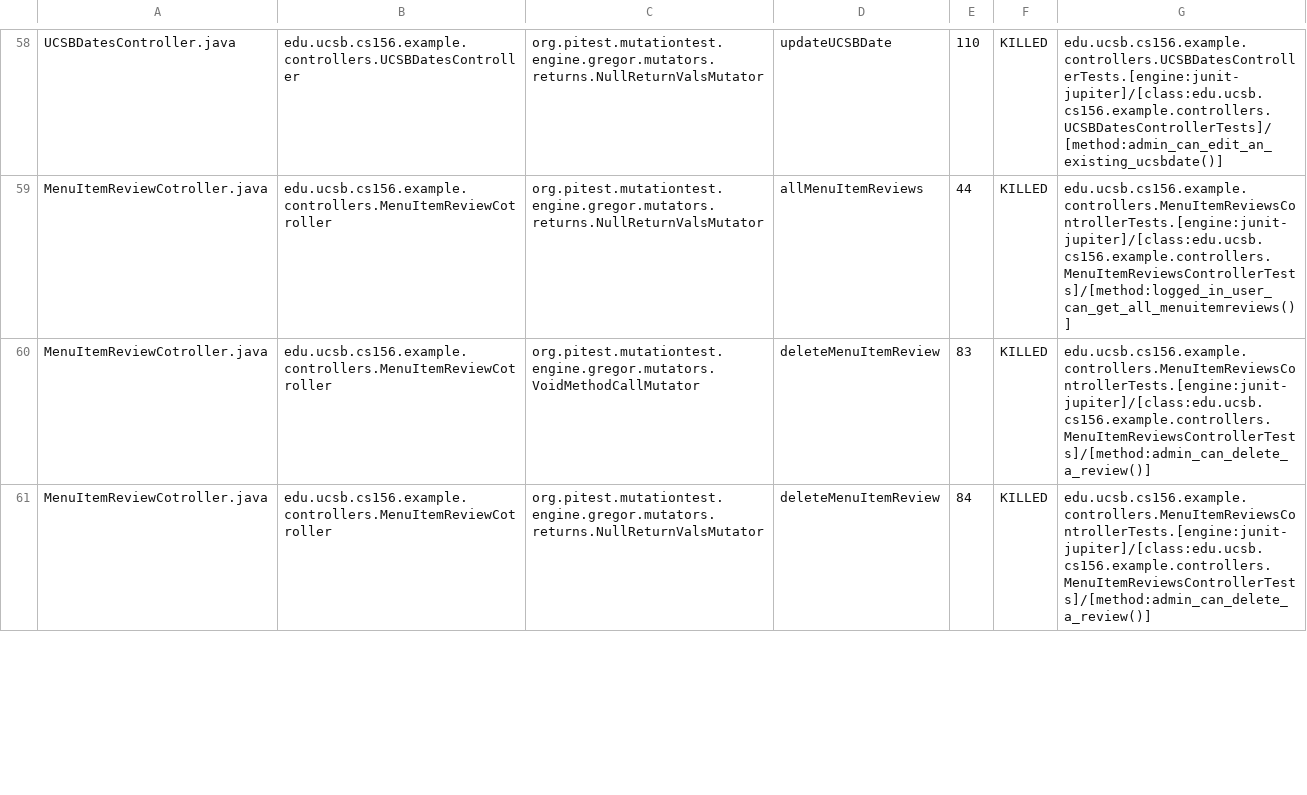
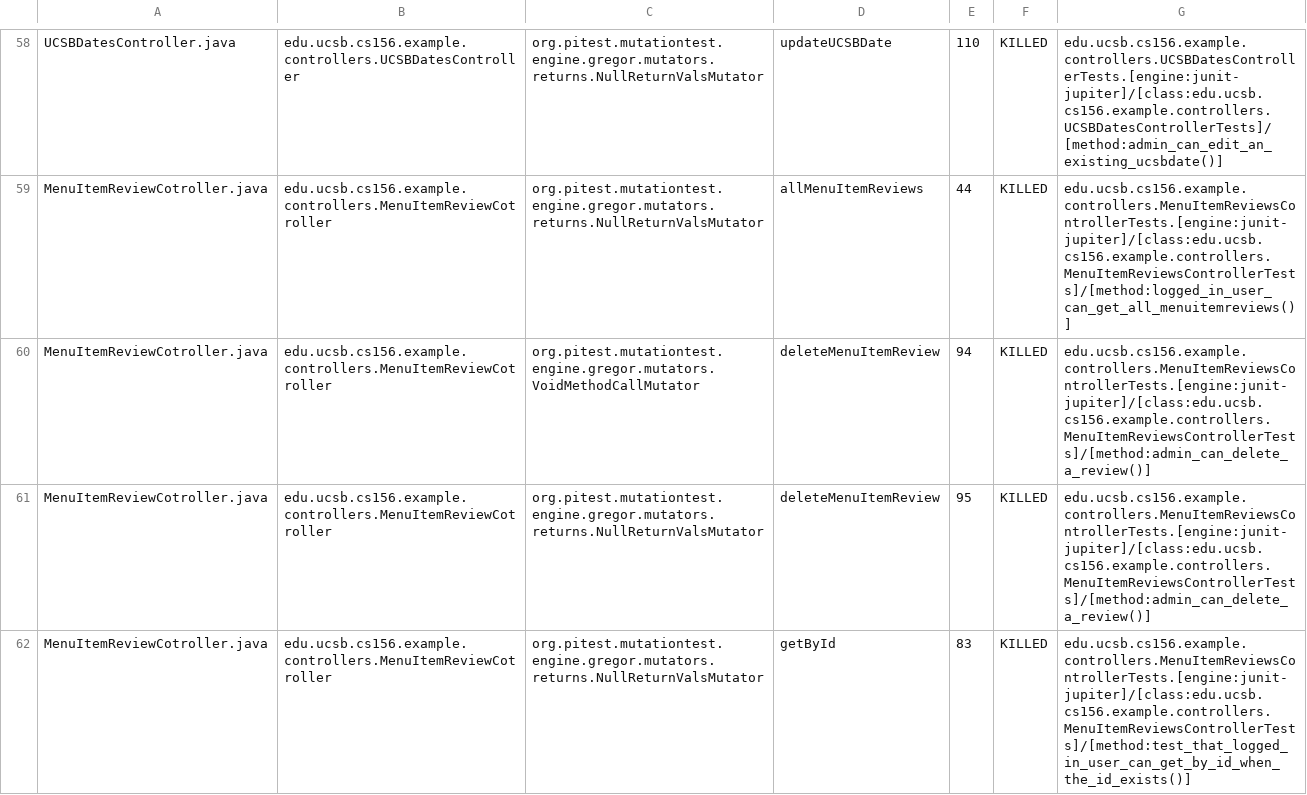
Before and after one commit to ucsb-cs156-f23/team02-f23-6pm-4, a CSV file: pitest/mutations.csv, drawn as a sheet; only a part is shown, gaps mark what is left out; the diff covers the shown part only.

Commit message:
Deploying to gh-pages from @ ucsb-cs156-f23/team02-f23-6pm-4@197bd74fedc43d3c5fe2f848e7afc18045f99119 🚀

```diff
--- a/pitest/mutations.csv
+++ b/pitest/mutations.csv
@@ -59,3 +59,4 @@ UCSBDatesController.java,edu.ucsb.cs156.example.controllers.UCSBDatesController,
 MenuItemReviewCotroller.java,edu.ucsb.cs156.example.controllers.MenuItemReviewCotroller,org.pitest.mutationtest.engine.gregor.mutators.returns.NullReturnValsMutator,allMenuItemReviews,44,KILLED,edu.ucsb.cs156.example.controllers.MenuItemReviewsControllerTests.[engine:junit-jupiter]/[class:edu.ucsb.cs156.example.controllers.MenuItemReviewsControllerTests]/[method:logged_in_user_can_get_all_menuitemreviews()]
-MenuItemReviewCotroller.java,edu.ucsb.cs156.example.controllers.MenuItemReviewCotroller,org.pitest.mutationtest.engine.gregor.mutators.VoidMethodCallMutator,deleteMenuItemReview,83,KILLED,edu.ucsb.cs156.example.controllers.MenuItemReviewsControllerTests.[engine:junit-jupiter]/[class:edu.ucsb.cs156.example.controllers.MenuItemReviewsControllerTests]/[method:admin_can_delete_a_review()]
-MenuItemReviewCotroller.java,edu.ucsb.cs156.example.controllers.MenuItemReviewCotroller,org.pitest.mutationtest.engine.gregor.mutators.returns.NullReturnValsMutator,deleteMenuItemReview,84,KILLED,edu.ucsb.cs156.example.controllers.MenuItemReviewsControllerTests.[engine:junit-jupiter]/[class:edu.ucsb.cs156.example.controllers.MenuItemReviewsControllerTests]/[method:admin_can_delete_a_review()]
+MenuItemReviewCotroller.java,edu.ucsb.cs156.example.controllers.MenuItemReviewCotroller,org.pitest.mutationtest.engine.gregor.mutators.VoidMethodCallMutator,deleteMenuItemReview,94,KILLED,edu.ucsb.cs156.example.controllers.MenuItemReviewsControllerTests.[engine:junit-jupiter]/[class:edu.ucsb.cs156.example.controllers.MenuItemReviewsControllerTests]/[method:admin_can_delete_a_review()]
+MenuItemReviewCotroller.java,edu.ucsb.cs156.example.controllers.MenuItemReviewCotroller,org.pitest.mutationtest.engine.gregor.mutators.returns.NullReturnValsMutator,deleteMenuItemReview,95,KILLED,edu.ucsb.cs156.example.controllers.MenuItemReviewsControllerTests.[engine:junit-jupiter]/[class:edu.ucsb.cs156.example.controllers.MenuItemReviewsControllerTests]/[method:admin_can_delete_a_review()]
+MenuItemReviewCotroller.java,edu.ucsb.cs156.example.controllers.MenuItemReviewCotroller,org.pitest.mutationtest.engine.gregor.mutators.returns.NullReturnValsMutator,getById,83,KILLED,edu.ucsb.cs156.example.controllers.MenuItemReviewsControllerTests.[engine:junit-jupiter]/[class:edu.ucsb.cs156.example.controllers.MenuItemReviewsControllerTests]/[method:test_that_logged_in_user_can_get_by_id_when_the_id_exists()]
```
Also changed, not shown: 1 added row and 3 edited cells elsewhere in this file, 15 other files.
